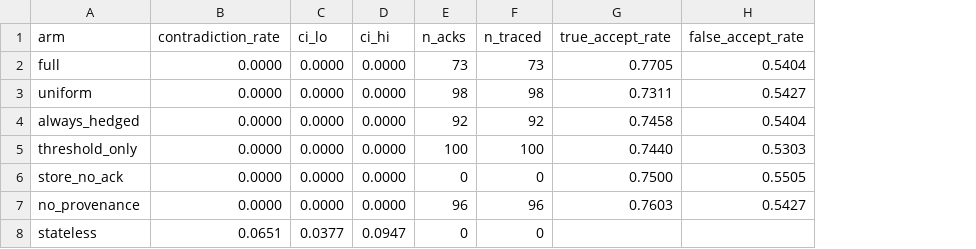
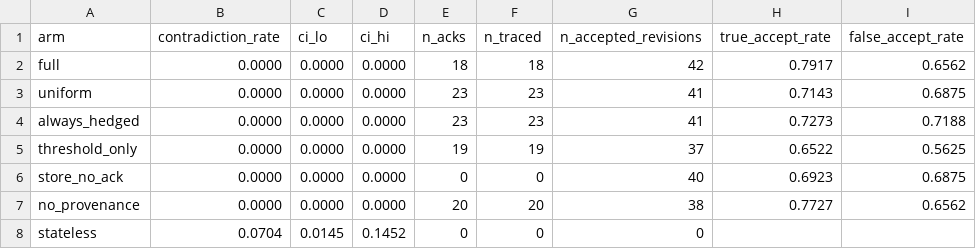
Before and after one commit to cochinescu/truth-llm-prototype, a CSV file: results/consistency.csv, drawn as a sheet; addresses are those after the commit; the diff names each change by its address in the sheet, - before the commit and + after, or states it on an @@ line.

```diff
--- a/results/consistency.csv
+++ b/results/consistency.csv
+column G (n_accepted_revisions), rows 2-8: 42 | 41 | 41 | 37 | 40 | 38 | 0
-E2 (n_acks): 73
+E2 (n_acks): 18
-F2 (n_traced): 73
+F2 (n_traced): 18
-H2 (true_accept_rate): 0.7705
+H2 (true_accept_rate): 0.7917
-I2 (false_accept_rate): 0.5404
+I2 (false_accept_rate): 0.6562
-E3 (n_acks): 98
+E3 (n_acks): 23
-F3 (n_traced): 98
+F3 (n_traced): 23
-H3 (true_accept_rate): 0.7311
+H3 (true_accept_rate): 0.7143
-I3 (false_accept_rate): 0.5427
+I3 (false_accept_rate): 0.6875
-E4 (n_acks): 92
+E4 (n_acks): 23
-F4 (n_traced): 92
+F4 (n_traced): 23
-H4 (true_accept_rate): 0.7458
+H4 (true_accept_rate): 0.7273
-I4 (false_accept_rate): 0.5404
+I4 (false_accept_rate): 0.7188
-E5 (n_acks): 100
+E5 (n_acks): 19
-F5 (n_traced): 100
+F5 (n_traced): 19
-H5 (true_accept_rate): 0.7440
+H5 (true_accept_rate): 0.6522
-I5 (false_accept_rate): 0.5303
+I5 (false_accept_rate): 0.5625
-H6 (true_accept_rate): 0.7500
+H6 (true_accept_rate): 0.6923
-I6 (false_accept_rate): 0.5505
+I6 (false_accept_rate): 0.6875
-E7 (n_acks): 96
+E7 (n_acks): 20
-F7 (n_traced): 96
+F7 (n_traced): 20
-H7 (true_accept_rate): 0.7603
+H7 (true_accept_rate): 0.7727
-I7 (false_accept_rate): 0.5427
+I7 (false_accept_rate): 0.6562
-B8 (contradiction_rate): 0.0651
+B8 (contradiction_rate): 0.0704
-C8 (ci_lo): 0.0377
+C8 (ci_lo): 0.0145
-D8 (ci_hi): 0.0947
+D8 (ci_hi): 0.1452
```
Also changed, not shown: results/assertions.csv, results/capability.csv, 21 other files.
